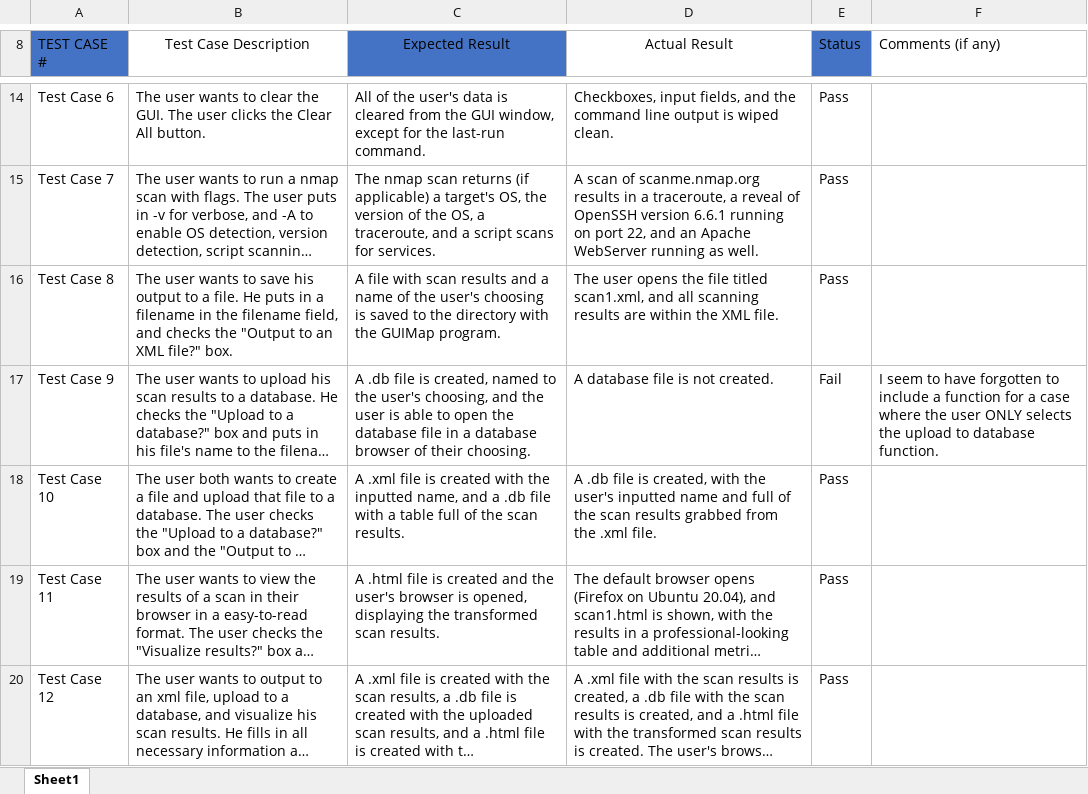
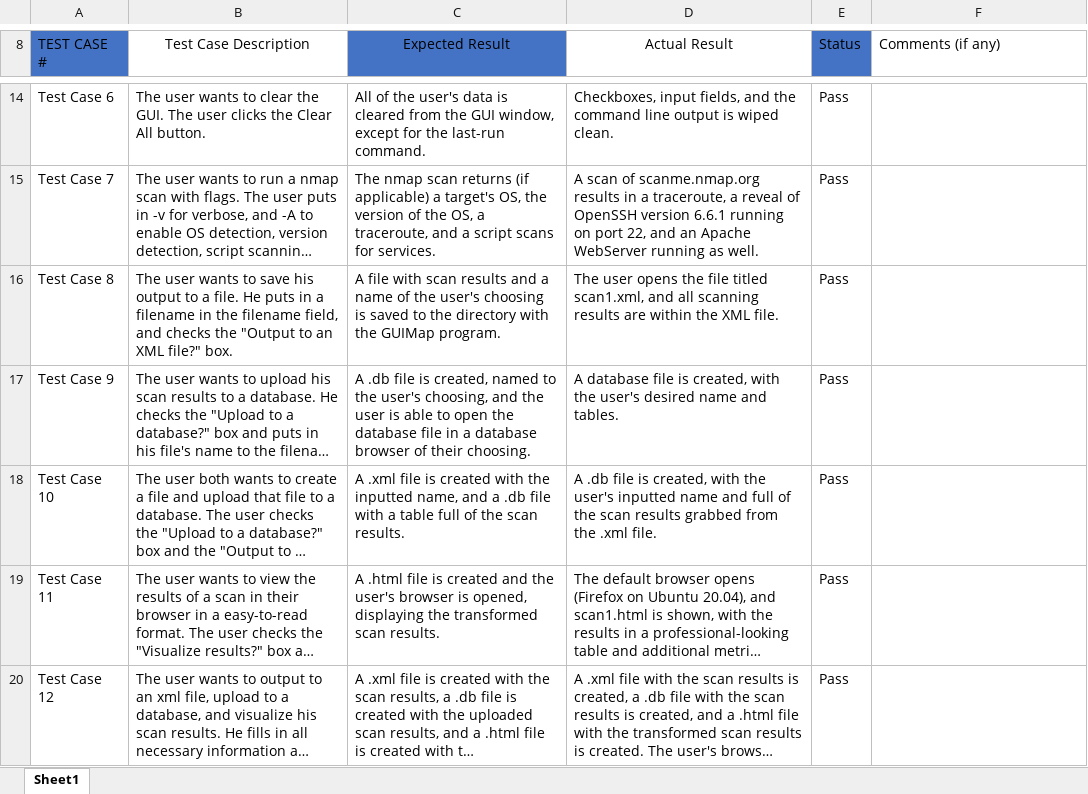
Before and after one commit to HMAckerman/GUImap, an Excel workbook: docs/TestCases.xlsx, sheet Sheet1, drawn as a sheet; only a part is shown, gaps mark what is left out; long unchanged cells end in …; values as stored, in another font and other column widths than the file's, no borders; the diff names each change by its address in the sheet, - before the commit and + after, or states it on an @@ line.

Commit message:
Fixed test cases

```diff
--- a/docs/TestCases.xlsx (sheet Sheet1)
+++ b/docs/TestCases.xlsx (sheet Sheet1)
-D17 (Actual Result): …file is not created.
+D17 (Actual Result): …file is created, with the user's desired name and tables.
-E17 (Status): Fail
+E17 (Status): Pass
-F17 (Comments (if any)): I seem to have forgotten to include a function for a case where the user ONLY selects the upload to database function.
+F17 (Comments (if any)): (empty)
```
